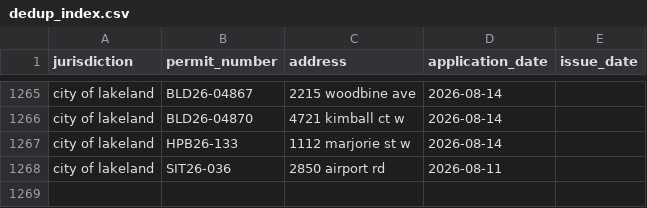
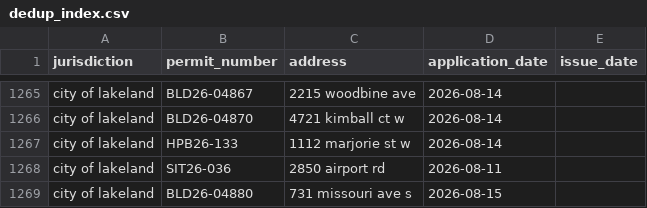
Before and after one commit to Solcatcher/Permit-Lead, a CSV file: data/dedup_index.csv, drawn as a sheet; only a part is shown, gaps mark what is left out; the diff names each change by its address in the sheet, - before the commit and + after, or states it on an @@ line.

```diff
--- a/data/dedup_index.csv
+++ b/data/dedup_index.csv
+row 1269: city of lakeland | BLD26-04880 | 731 missouri ave s | 2026-08-15
```
Also changed, not shown: data/normalized/permits_normalized.csv, 2 other files.
